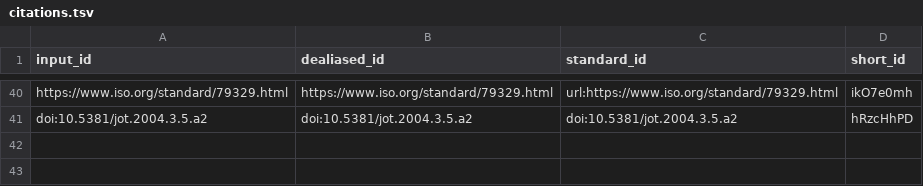
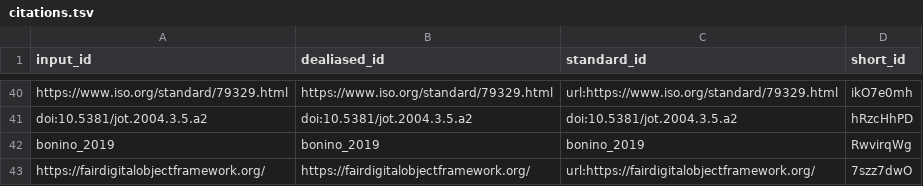
Before and after one commit to stain/2022-fdo-paper, a TSV file: citations.tsv, drawn as a sheet; only a part is shown, gaps mark what is left out; the diff names each change by its address in the sheet, - before the commit and + after, or states it on an @@ line.

Commit message:
do we have enough tables? [ci skip]
This build is based on
https://github.com/stain/2022-fdo-paper/commit/3c945f76034e7a2a9f02240d9737311c02375ab6.

This commit was created by the following CI build and job:
https://github.com/stain/2022-fdo-paper/commit/3c945f76034e7a2a9f02240d9737311c02375ab6/checks
https://github.com/stain/2022-fdo-paper/actions/runs/2293733911

```diff
--- a/citations.tsv
+++ b/citations.tsv
+row 42: bonino_2019 | bonino_2019 | bonino_2019 | RwvirqWg
+row 43: https://fairdigitalobjectframework.org/ | https://fairdigitalobjectframework.org/ | url:https://fairdigitalobjectframework.org/ | 7szz7dwO
```
Also changed, not shown: 7 other files.
